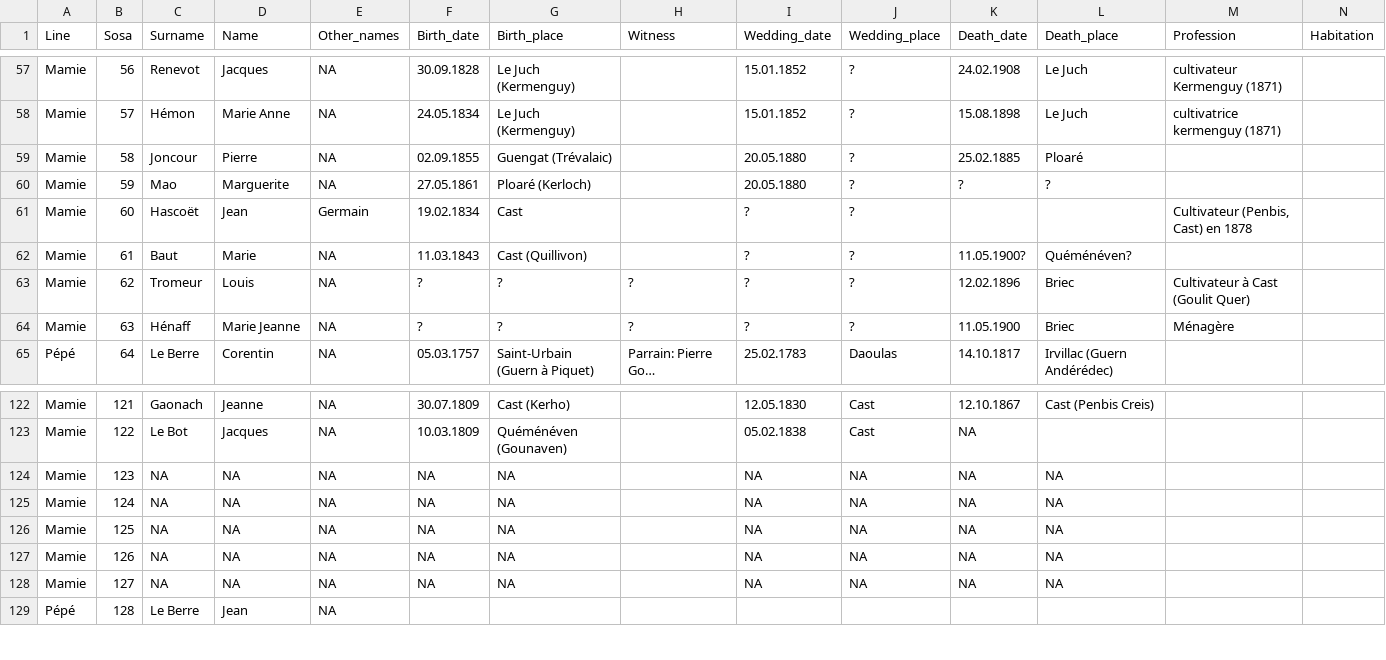
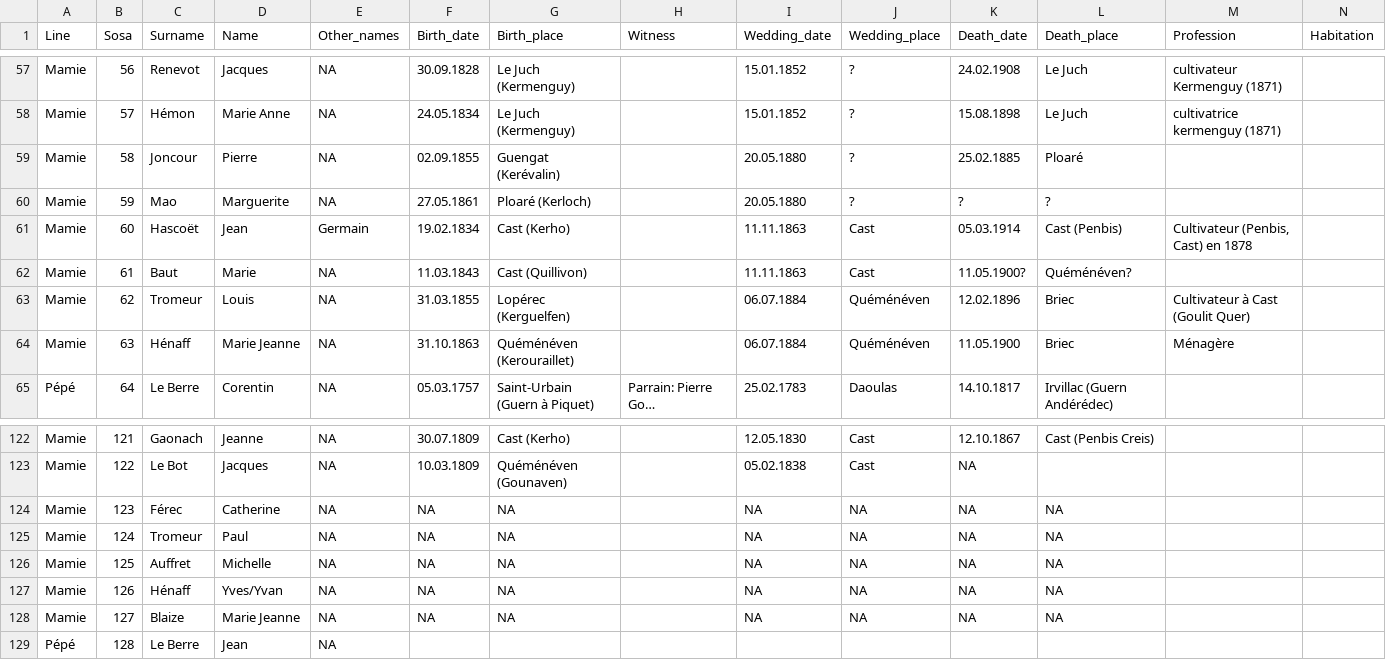
Before and after one commit to SarahLeBerre/Arbre_genealogique, a CSV file: Genealogie.csv, drawn as a sheet; only a part is shown, gaps mark what is left out; long unchanged cells end in …; the diff covers the shown part only; the diff names each change by its address in the sheet, - before the commit and + after, or states it on an @@ line.

```diff
--- a/Genealogie.csv
+++ b/Genealogie.csv
-G59 (Birth_place): Guengat (Trévalaic)
+G59 (Birth_place): Guengat (Kerévalin)
-G61 (Birth_place): Cast
+G61 (Birth_place): Cast (Kerho)
-I61:I62 (Wedding_date): ?
+I61:I62 (Wedding_date): 11.11.1863
-J61:J62 (Wedding_place): ?
+J61:J62 (Wedding_place): Cast
-K61 (Death_date): (empty)
+K61 (Death_date): 05.03.1914
-L61 (Death_place): (empty)
+L61 (Death_place): Cast (Penbis)
-F63 (Birth_date): ?
+F63 (Birth_date): 31.03.1855
-G63 (Birth_place): ?
+G63 (Birth_place): Lopérec (Kerguelfen)
-H63:H64 (Witness): ?
+H63:H64 (Witness): (empty)
-I63:I64 (Wedding_date): ?
+I63:I64 (Wedding_date): 06.07.1884
-J63:J64 (Wedding_place): ?
+J63:J64 (Wedding_place): Quéménéven
-F64 (Birth_date): ?
+F64 (Birth_date): 31.10.1863
-G64 (Birth_place): ?
+G64 (Birth_place): Quéménéven (Kerouraillet)
-C124 (Surname): NA
+C124 (Surname): Férec
-D124 (Name): NA
+D124 (Name): Catherine
-C125 (Surname): NA
+C125 (Surname): Tromeur
-D125 (Name): NA
+D125 (Name): Paul
-C126 (Surname): NA
+C126 (Surname): Auffret
-D126 (Name): NA
+D126 (Name): Michelle
-C127 (Surname): NA
+C127 (Surname): Hénaff
-D127 (Name): NA
+D127 (Name): Yves/Yvan
-C128 (Surname): NA
+C128 (Surname): Blaize
-D128 (Name): NA
+D128 (Name): Marie Jeanne
```
Also changed, not shown: 38 edited cells elsewhere in this file, 45 other files.
